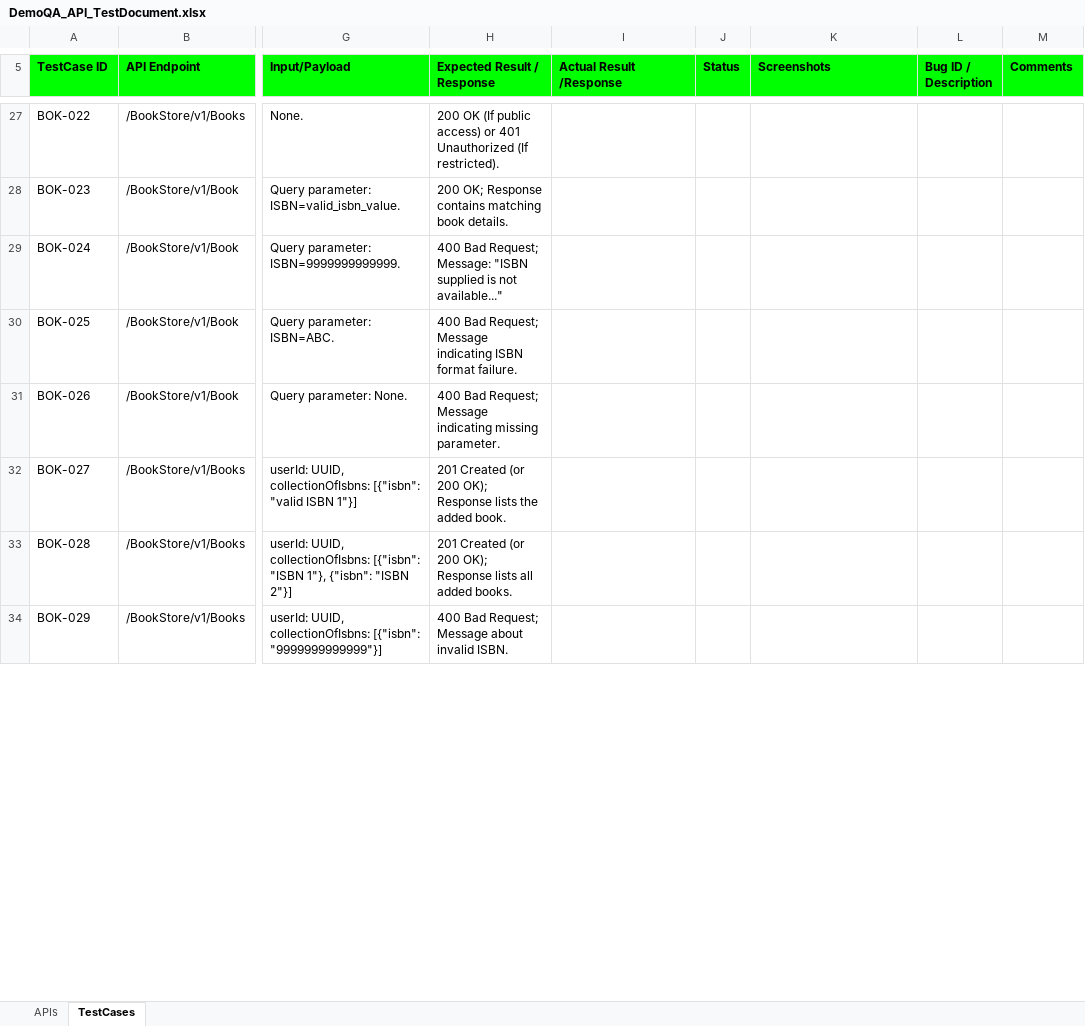
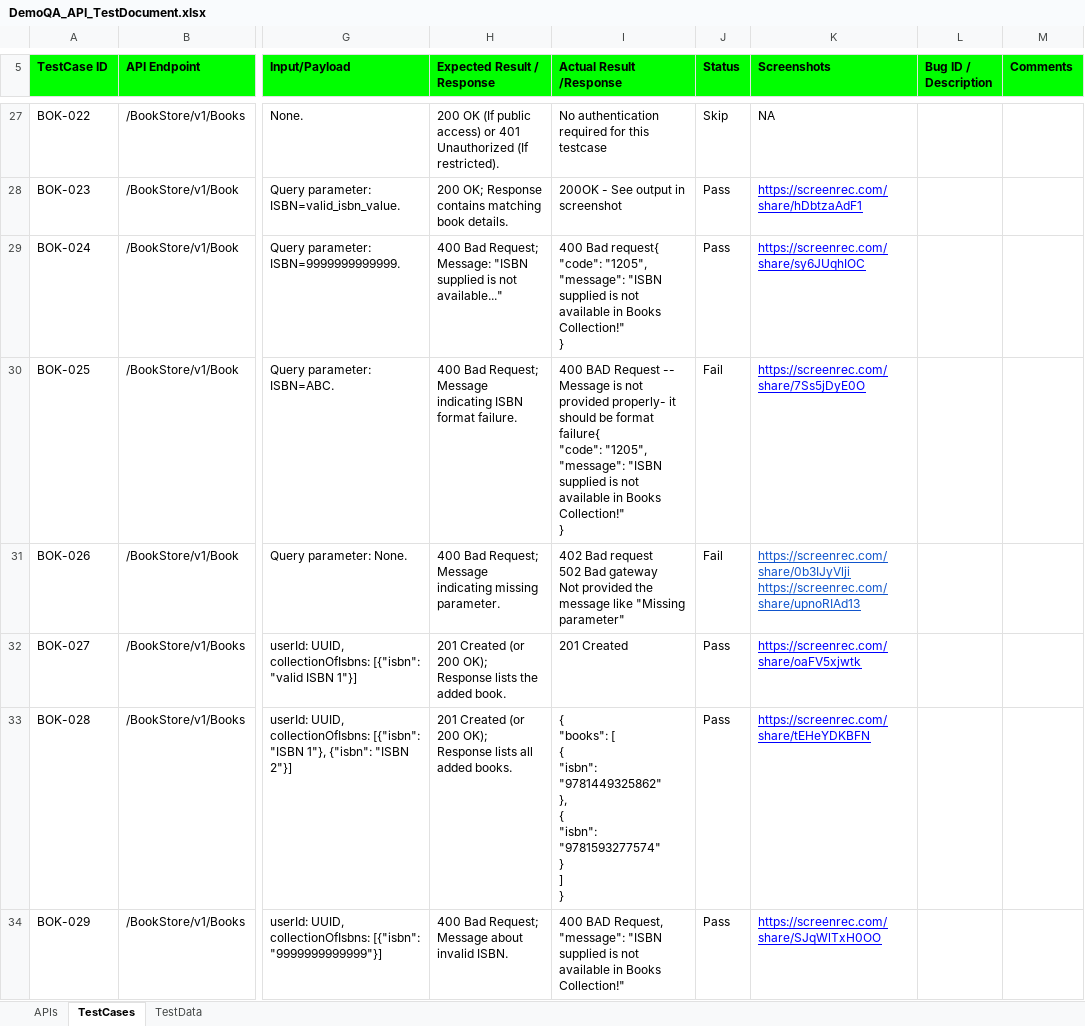
Before and after one commit to ramchavan00001/API_Testing_Postman, an Excel workbook: DemoQA_API_TestDocument.xlsx, sheet TestCases, drawn as a sheet; only a part is shown, gaps mark what is left out; values as stored, in another font and other column widths than the file's, no borders; charts and pictures not drawn; ↵ is a line break in a cell; the diff covers the shown part only; the diff names each change by its address in the sheet, - before the commit and + after, or states it on an @@ line.

```diff
--- a/DemoQA_API_TestDocument.xlsx (sheet TestCases)
+++ b/DemoQA_API_TestDocument.xlsx (sheet TestCases)
+sheet tab: TestData
-I27 (Actual Result /Response): (empty)
+I27 (Actual Result /Response): No authentication required for this testcase
-J27 (Status): (empty)
+J27 (Status): Skip
-K27 (Screenshots): (empty)
+K27 (Screenshots): NA
-I28 (Actual Result /Response): (empty)
+I28 (Actual Result /Response): 200OK - See output in screenshot
-J28:J29 (Status): (empty)
+J28:J29 (Status): Pass
-K28 (Screenshots): (empty)
+K28 (Screenshots): https://screenrec.com/share/hDbtzaAdF1
-I29 (Actual Result /Response): (empty)
+I29 (Actual Result /Response): 400 Bad request{ ↵ "code": "1205", ↵ "message": "ISBN supplied is not available in Books Collection!" ↵ }
-K29 (Screenshots): (empty)
+K29 (Screenshots): https://screenrec.com/share/sy6JUqhIOC
-I30 (Actual Result /Response): (empty)
+I30 (Actual Result /Response): 400 BAD Request -- Message is not provided properly- it should be format failure{ ↵ "code": "1205", ↵ "message": "ISBN supplied is not available in Books Collection!" ↵ }
-J30:J31 (Status): (empty)
+J30:J31 (Status): Fail
-K30 (Screenshots): (empty)
+K30 (Screenshots): https://screenrec.com/share/7Ss5jDyE0O
-I31 (Actual Result /Response): (empty)
+I31 (Actual Result /Response): 402 Bad request ↵ 502 Bad gateway ↵ Not provided the message like "Missing parameter"
-K31 (Screenshots): (empty)
+K31 (Screenshots): https://screenrec.com/share/0b3IJyVlji ↵ https://screenrec.com/share/upnoRIAd13
-I32 (Actual Result /Response): (empty)
+I32 (Actual Result /Response): 201 Created
-J32:J34 (Status): (empty)
+J32:J34 (Status): Pass
-K32 (Screenshots): (empty)
+K32 (Screenshots): https://screenrec.com/share/oaFV5xjwtk
-I33 (Actual Result /Response): (empty)
+I33 (Actual Result /Response): { ↵ "books": [ ↵ { ↵ "isbn": "9781449325862" ↵ }, ↵ { ↵ "isbn": "9781593277574" ↵ } ↵ ] ↵ }
-K33 (Screenshots): (empty)
+K33 (Screenshots): https://screenrec.com/share/tEHeYDKBFN
-I34 (Actual Result /Response): (empty)
+I34 (Actual Result /Response): 400 BAD Request, "message": "ISBN supplied is not available in Books Collection!"
-K34 (Screenshots): (empty)
+K34 (Screenshots): https://screenrec.com/share/SJqWlTxH0OO
```
Also changed, not shown: 90 edited cells elsewhere in this sheet, charts or pictures.
